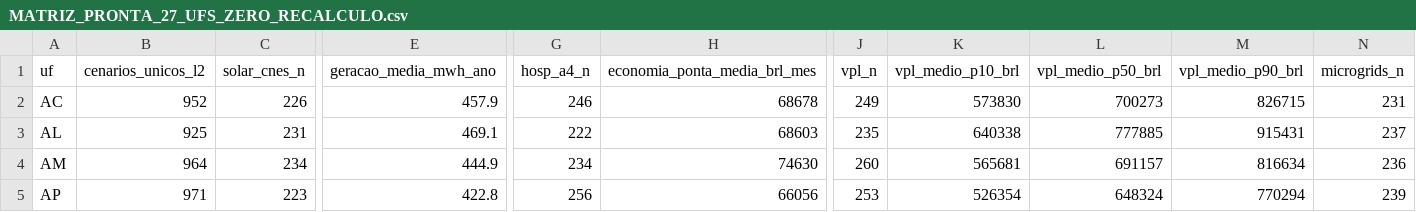
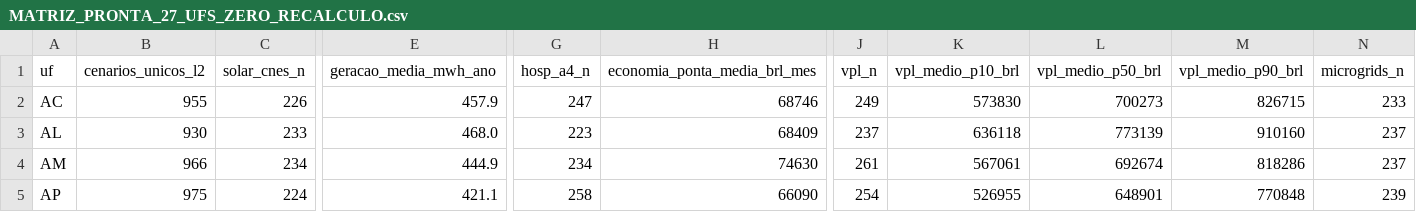
Before and after one commit to aristondalago-max/kpa-humanity-open-science, a CSV file: PKG-B-ENERGIA-SAUDE-v1.0.0/MATRIZ_PRONTA_27_UFS_ZERO_RECALCULO.csv, drawn as a sheet; only a part is shown, gaps mark what is left out; the diff covers the shown part only; the diff names each change by its address in the sheet, - before the commit and + after, or states it on an @@ line.

Commit message:
feat(release): KPA Humanity Open Science v1.0.0 (PKG-A=19233 L2/L4, PKG-B=26739 L2/L4)
- PKG-A-CORPUS-PTBR-v1.0.0: 19233 unique L2 dual-oracle verified solutions in Portuguese
- PKG-B-ENERGIA-SAUDE-v1.0.0: 26739 unique L2 synthetic health-energy scenarios across 27 UFs
- OUTREACH_LETTERS_v1.0.0: 6 institutional technical letters (UFSC, ABDEH, CONASS, CONASEMS, IMPA, SBM)
- Root manifest SHA-256: 4be4bc68381746b9ecb3ff171bc8c8b8ceaef75b2b074b72bc6f3e1dab0d4ac6
- Security audit: 0 findings, synthetic disclaimer verified in 11 documents

```diff
--- a/PKG-B-ENERGIA-SAUDE-v1.0.0/MATRIZ_PRONTA_27_UFS_ZERO_RECALCULO.csv
+++ b/PKG-B-ENERGIA-SAUDE-v1.0.0/MATRIZ_PRONTA_27_UFS_ZERO_RECALCULO.csv
-B2 (cenarios_unicos_l2): 952
+B2 (cenarios_unicos_l2): 955
-G2 (hosp_a4_n): 246
+G2 (hosp_a4_n): 247
-H2 (economia_ponta_media_brl_mes): 68678
+H2 (economia_ponta_media_brl_mes): 68746
-N2 (microgrids_n): 231
+N2 (microgrids_n): 233
-B3 (cenarios_unicos_l2): 925
+B3 (cenarios_unicos_l2): 930
-C3 (solar_cnes_n): 231
+C3 (solar_cnes_n): 233
-E3 (geracao_media_mwh_ano): 469.1
+E3 (geracao_media_mwh_ano): 468.0
-G3 (hosp_a4_n): 222
+G3 (hosp_a4_n): 223
-H3 (economia_ponta_media_brl_mes): 68603
+H3 (economia_ponta_media_brl_mes): 68409
-J3 (vpl_n): 235
+J3 (vpl_n): 237
-K3 (vpl_medio_p10_brl): 640338
+K3 (vpl_medio_p10_brl): 636118
-L3 (vpl_medio_p50_brl): 777885
+L3 (vpl_medio_p50_brl): 773139
-M3 (vpl_medio_p90_brl): 915431
+M3 (vpl_medio_p90_brl): 910160
-B4 (cenarios_unicos_l2): 964
+B4 (cenarios_unicos_l2): 966
-J4 (vpl_n): 260
+J4 (vpl_n): 261
-K4 (vpl_medio_p10_brl): 565681
+K4 (vpl_medio_p10_brl): 567061
-L4 (vpl_medio_p50_brl): 691157
+L4 (vpl_medio_p50_brl): 692674
-M4 (vpl_medio_p90_brl): 816634
+M4 (vpl_medio_p90_brl): 818286
-N4 (microgrids_n): 236
+N4 (microgrids_n): 237
-B5 (cenarios_unicos_l2): 971
+B5 (cenarios_unicos_l2): 975
-C5 (solar_cnes_n): 223
+C5 (solar_cnes_n): 224
-E5 (geracao_media_mwh_ano): 422.8
+E5 (geracao_media_mwh_ano): 421.1
-G5 (hosp_a4_n): 256
+G5 (hosp_a4_n): 258
-H5 (economia_ponta_media_brl_mes): 66056
+H5 (economia_ponta_media_brl_mes): 66090
-J5 (vpl_n): 253
+J5 (vpl_n): 254
-K5 (vpl_medio_p10_brl): 526354
+K5 (vpl_medio_p10_brl): 526955
-L5 (vpl_medio_p50_brl): 648324
+L5 (vpl_medio_p50_brl): 648901
-M5 (vpl_medio_p90_brl): 770294
+M5 (vpl_medio_p90_brl): 770848
```
Also changed, not shown: 133 edited cells elsewhere in this file, 20 other files.
